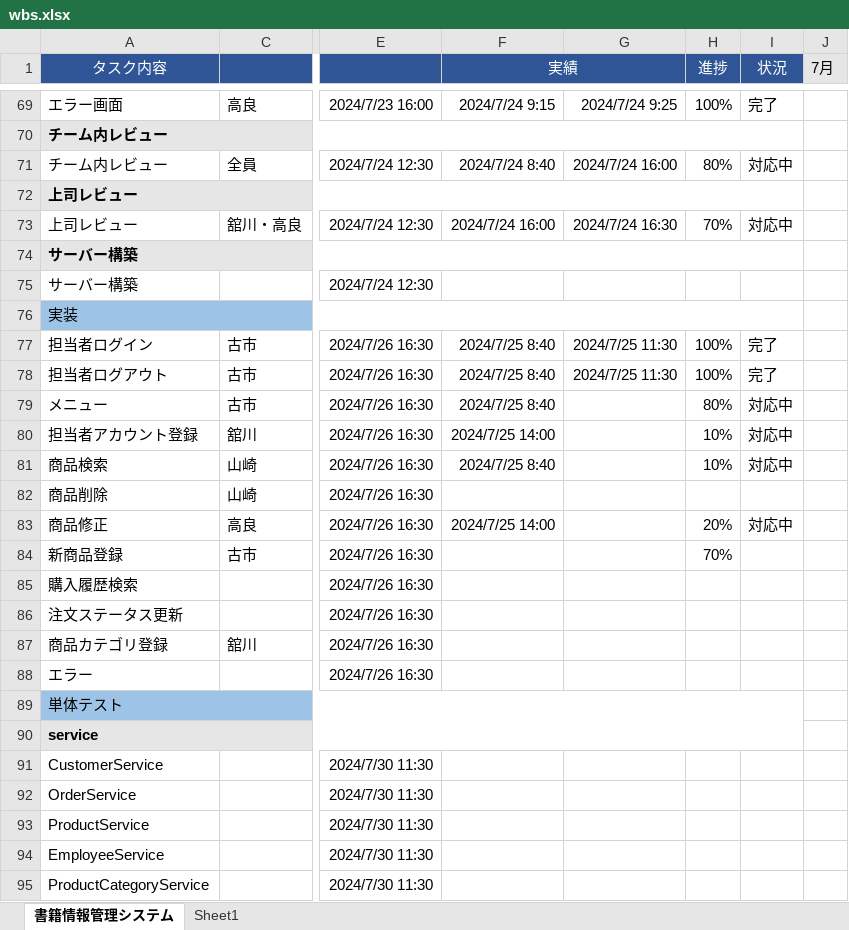
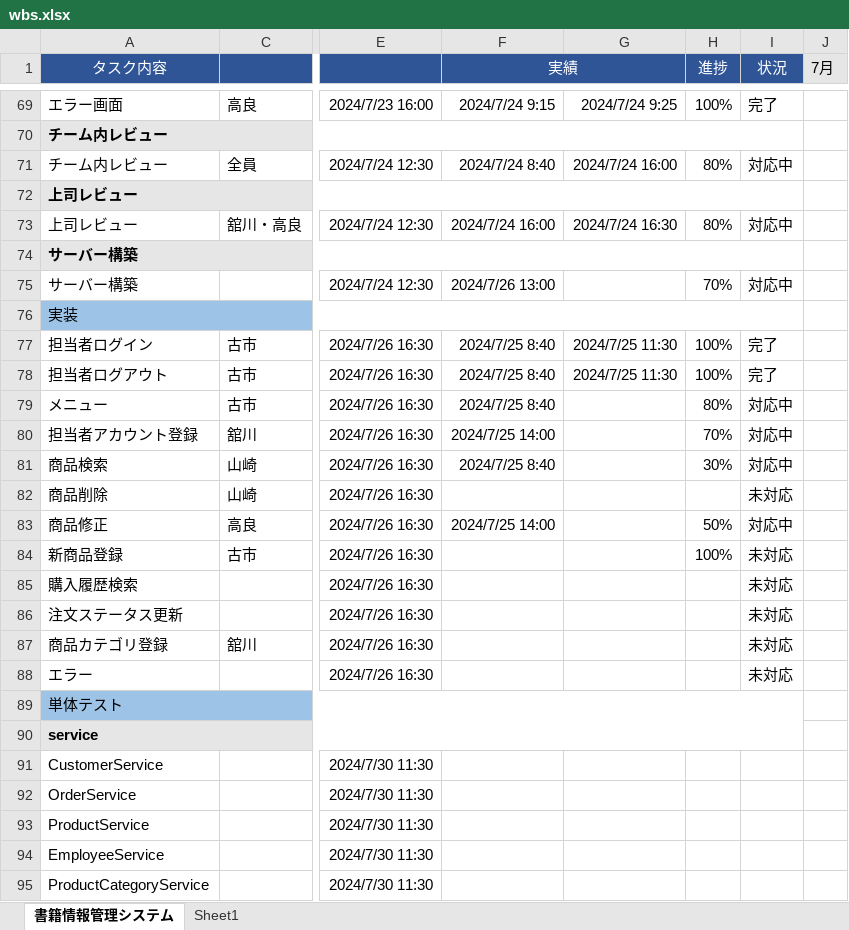
Before and after one commit to kanavii3333/ec-b, an Excel workbook: plan/wbs/wbs.xlsx, sheet 書籍情報管理システム, drawn as a sheet; only a part is shown, gaps mark what is left out; values as stored, in another font and other column widths than the file's, no borders; charts and pictures not drawn; the diff names each change by its address in the sheet, - before the commit and + after, or states it on an @@ line.

Commit message:
wbs

```diff
--- a/plan/wbs/wbs.xlsx (sheet 書籍情報管理システム)
+++ b/plan/wbs/wbs.xlsx (sheet 書籍情報管理システム)
-H73 (進捗): 70%
+H73 (進捗): 80%
-F75 (実績): (empty)
+F75 (実績): 2024/7/26 13:00
-H75 (進捗): (empty)
+H75 (進捗): 70%
-I75 (状況): (empty)
+I75 (状況): 対応中
-H80 (進捗): 10%
+H80 (進捗): 70%
-H81 (進捗): 10%
+H81 (進捗): 30%
-I82 (状況): (empty)
+I82 (状況): 未対応
-H83 (進捗): 20%
+H83 (進捗): 50%
-H84 (進捗): 70%
+H84 (進捗): 100%
-I84:I88 (状況): (empty)
+I84:I88 (状況): 未対応
```
